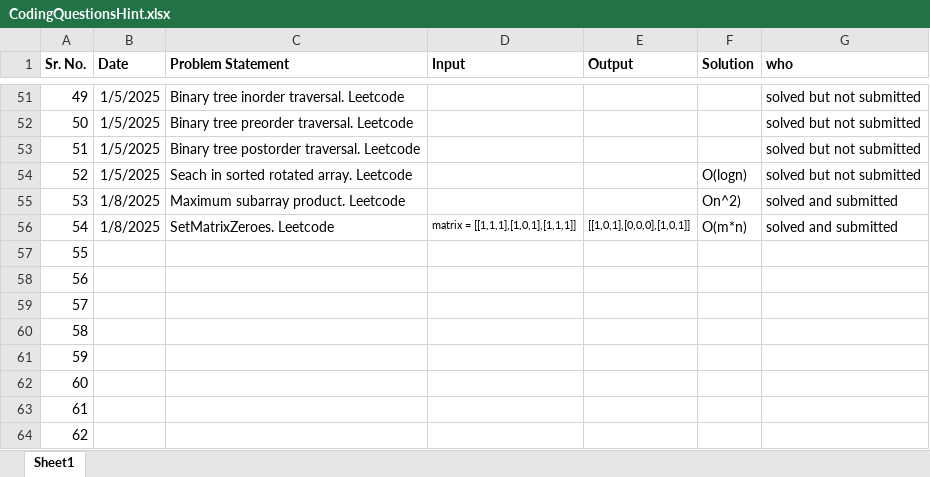
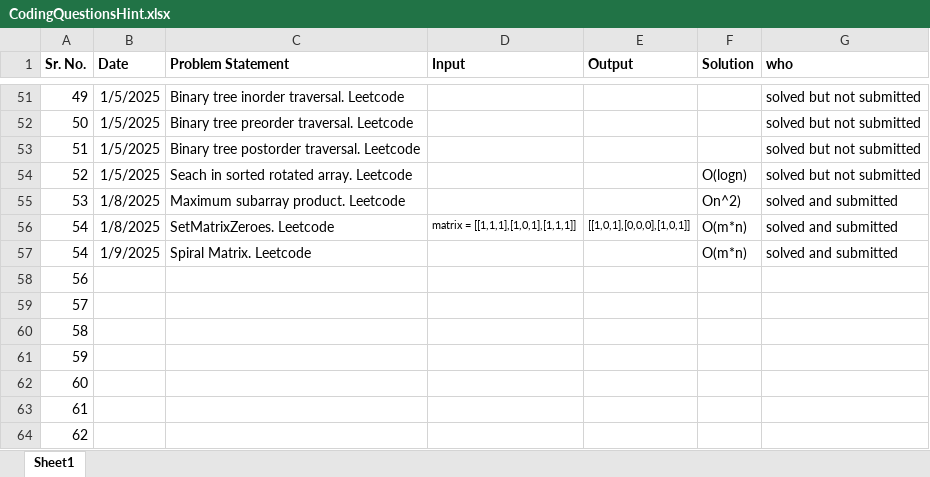
Before and after one commit to SonaliNehere/DSAPractice, an Excel workbook: CodingQuestionsHint.xlsx, sheet Sheet1, drawn as a sheet; only a part is shown, gaps mark what is left out; values as stored, in another font and other column widths than the file's, no borders; removed rows and columns are numbered as before the commit, all else as after; the diff names each change by its address in the sheet, - before the commit and + after, or states it on an @@ line.

Commit message:
Add files via upload

```diff
--- a/CodingQuestionsHint.xlsx (sheet Sheet1)
+++ b/CodingQuestionsHint.xlsx (sheet Sheet1)
-row 57: 55
+row 57: 54 | 1/9/2025 | Spiral Matrix. Leetcode |  |  | O(m*n) | solved and submitted
```
